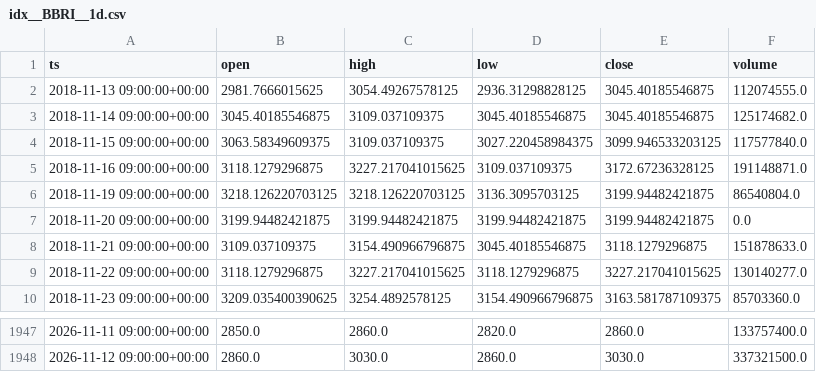
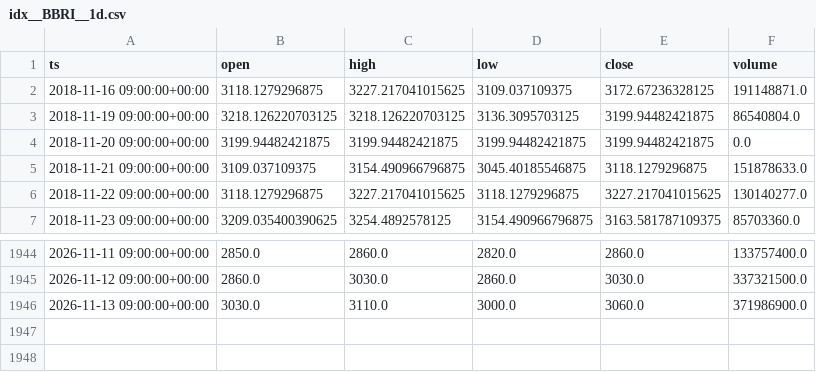
Before and after one commit to eskodok/quant-engine, a CSV file: data/idx__BBRI__1d.csv, drawn as a sheet; only a part is shown, gaps mark what is left out; removed rows and columns are numbered as before the commit, all else as after; the diff names each change by its address in the sheet, - before the commit and + after, or states it on an @@ line.

Commit message:
data+scan 2026-11-16 02:44 UTC

```diff
--- a/data/idx__BBRI__1d.csv
+++ b/data/idx__BBRI__1d.csv
-row 2: 2018-11-13 09:00:00+00:00 | 2981.7666015625 | 3054.49267578125 | 2936.31298828125 | 3045.40185546875 | 112074555.0
-row 3: 2018-11-14 09:00:00+00:00 | 3045.40185546875 | 3109.037109375 | 3045.40185546875 | 3045.40185546875 | 125174682.0
-row 4: 2018-11-15 09:00:00+00:00 | 3063.58349609375 | 3109.037109375 | 3027.220458984375 | 3099.946533203125 | 117577840.0
+row 1946: 2026-11-13 09:00:00+00:00 | 3030.0 | 3110.0 | 3000.0 | 3060.0 | 371986900.0
```
Also changed, not shown: data/crypto_spot__BNB-USDT__1d.csv, data/crypto_spot__BTC-USDT__1d.csv, 47 other files.
